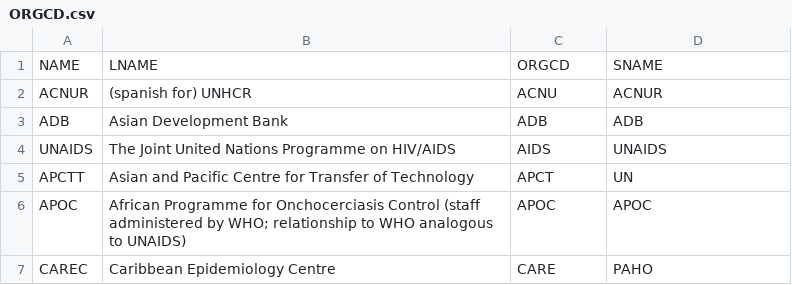
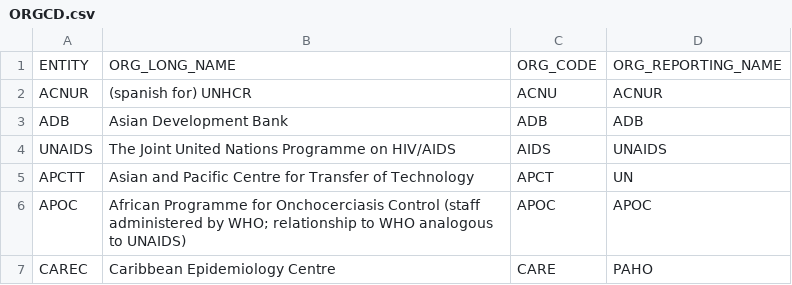
Before and after one commit to CEB-HLCM/HR-Public-Codes, a CSV file: ORGCD.csv, drawn as a sheet; only a part is shown; removed rows and columns are numbered as before the commit, all else as after; the diff names each change by its address in the sheet, - before the commit and + after, or states it on an @@ line.

Commit message:
Updated ORGCD

```diff
--- a/ORGCD.csv
+++ b/ORGCD.csv
-row 1: NAME | LNAME | ORGCD | SNAME
+row 1: ENTITY | ORG_LONG_NAME | ORG_CODE | ORG_REPORTING_NAME
```
